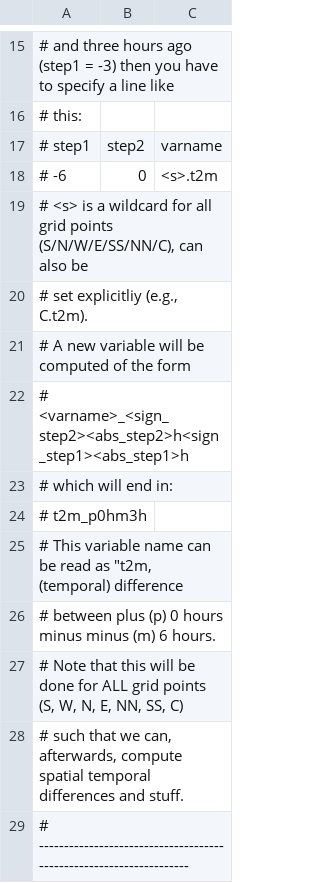
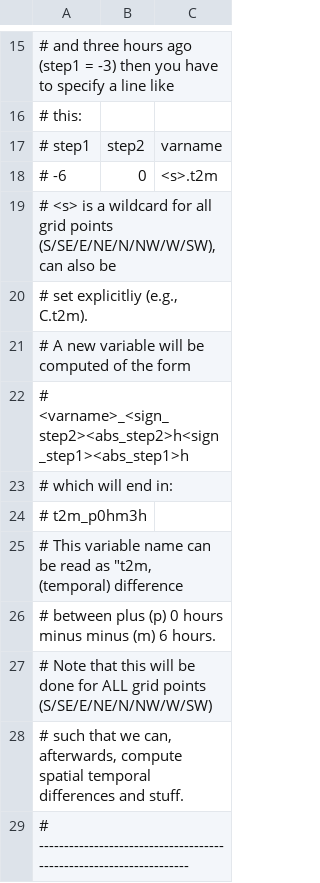
Before and after one commit to retostauffer/mosplayground, a CSV file: mospack/data/temporal_covariates.csv, drawn as a sheet; only a part is shown, gaps mark what is left out; the diff covers the shown part only.

```diff
--- a/mospack/data/temporal_covariates.csv
+++ b/mospack/data/temporal_covariates.csv
@@ -18,3 +18,3 @@
 #         -6 ;       0 ;    <s>.t2m
-# <s> is a wildcard for all grid points (S/N/W/E/SS/NN/C), can also be
+# <s> is a wildcard for all grid points (S/SE/E/NE/N/NW/W/SW), can also be
 # set explicitliy (e.g., C.t2m).
@@ -26,3 +26,3 @@
 # between plus (p) 0 hours minus minus (m) 6 hours.
-# Note that this will be done for ALL grid points (S, W, N, E, NN, SS, C)
+# Note that this will be done for ALL grid points (S/SE/E/NE/N/NW/W/SW)
 # such that we can, afterwards, compute spatial temporal differences and stuff.
```
Also changed, not shown: 23 added rows, 1 moved row and 2 edited cells elsewhere in this file, mospack/data/GFS_renaming.csv, mospack/data/spatial_covariates.csv, 2 other files.
